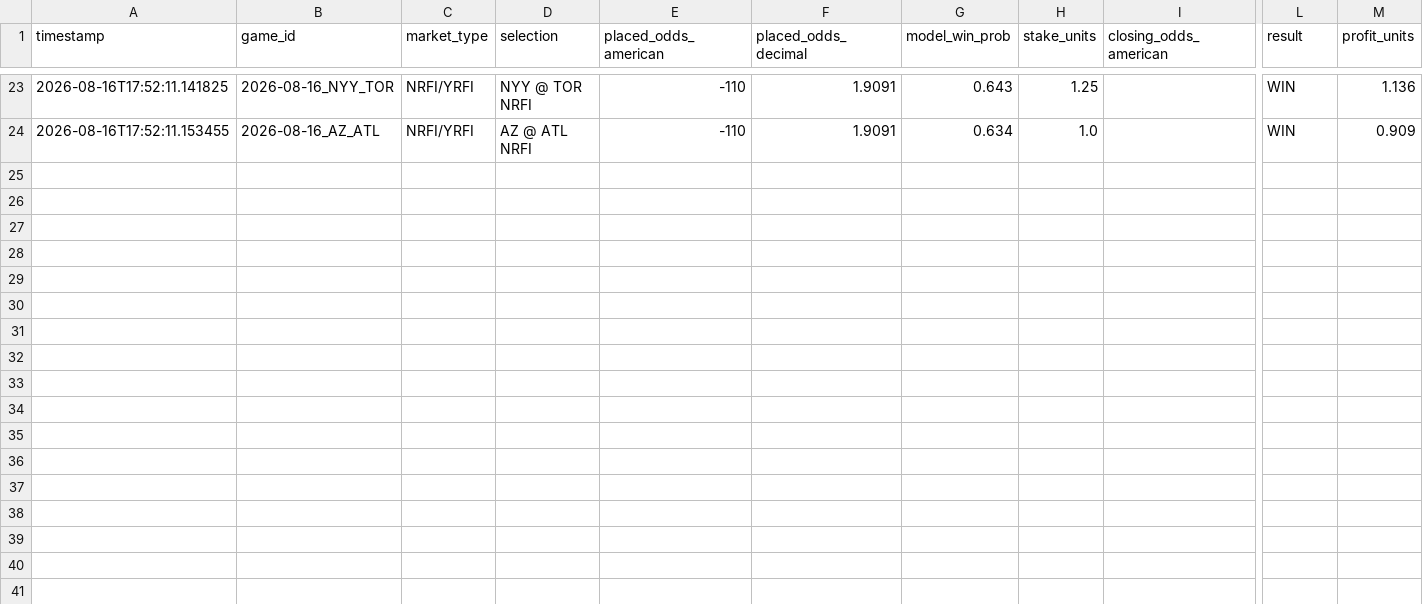
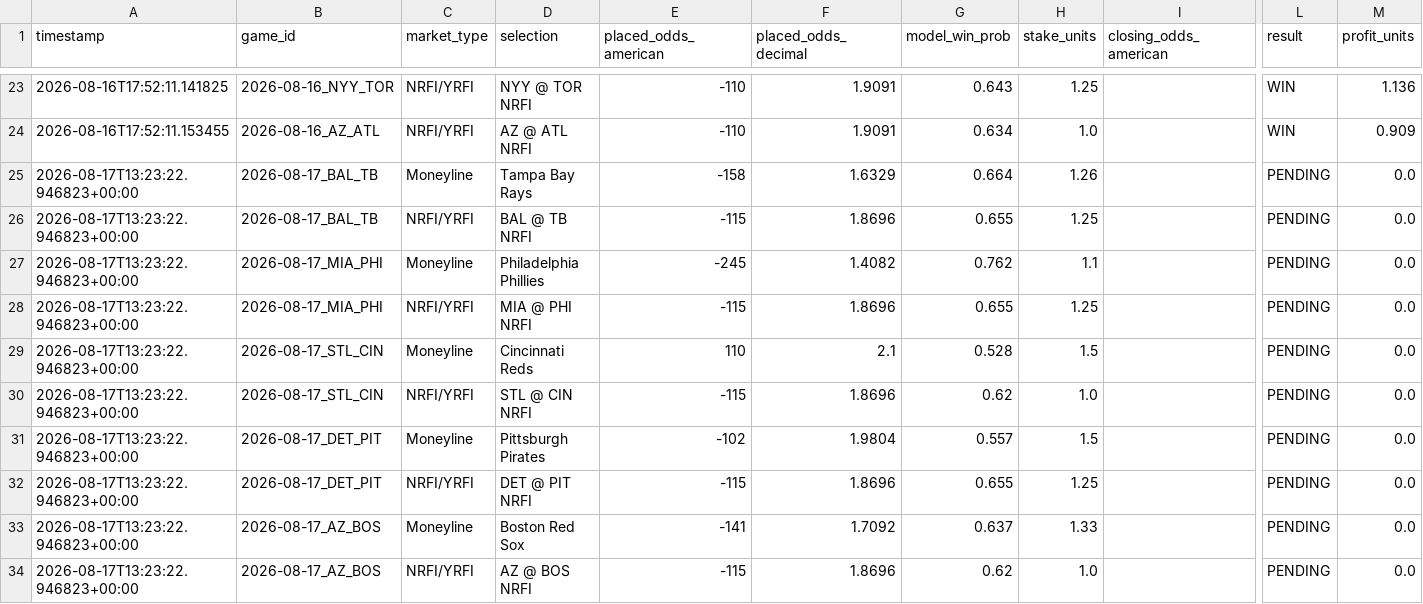
Before and after one commit to chadcaporaso-lgtm/MLB-Pitching-Guru-Statcast, a CSV file: data/clv_tracking_log.csv, drawn as a sheet; only a part is shown, gaps mark what is left out; rows hold the shown columns only; the diff covers the shown part only; the diff names each change by its address in the sheet, - before the commit and + after, or states it on an @@ line.

Commit message:
Lock in cleaned 20-wager card for 2026-08-17 slate

```diff
--- a/data/clv_tracking_log.csv
+++ b/data/clv_tracking_log.csv
+row 25: 2026-08-17T13:23:22.946823+00:00 | 2026-08-17_BAL_TB | Moneyline | Tampa Bay Rays | -158 | 1.6329 | 0.664 | 1.26 |  | PENDING | 0.0
+row 26: 2026-08-17T13:23:22.946823+00:00 | 2026-08-17_BAL_TB | NRFI/YRFI | BAL @ TB NRFI | -115 | 1.8696 | 0.655 | 1.25 |  | PENDING | 0.0
+row 27: 2026-08-17T13:23:22.946823+00:00 | 2026-08-17_MIA_PHI | Moneyline | Philadelphia Phillies | -245 | 1.4082 | 0.762 | 1.1 |  | PENDING | 0.0
+row 28: 2026-08-17T13:23:22.946823+00:00 | 2026-08-17_MIA_PHI | NRFI/YRFI | MIA @ PHI NRFI | -115 | 1.8696 | 0.655 | 1.25 |  | PENDING | 0.0
+row 29: 2026-08-17T13:23:22.946823+00:00 | 2026-08-17_STL_CIN | Moneyline | Cincinnati Reds | 110 | 2.1 | 0.528 | 1.5 |  | PENDING | 0.0
+row 30: 2026-08-17T13:23:22.946823+00:00 | 2026-08-17_STL_CIN | NRFI/YRFI | STL @ CIN NRFI | -115 | 1.8696 | 0.62 | 1.0 |  | PENDING | 0.0
+row 31: 2026-08-17T13:23:22.946823+00:00 | 2026-08-17_DET_PIT | Moneyline | Pittsburgh Pirates | -102 | 1.9804 | 0.557 | 1.5 |  | PENDING | 0.0
+row 32: 2026-08-17T13:23:22.946823+00:00 | 2026-08-17_DET_PIT | NRFI/YRFI | DET @ PIT NRFI | -115 | 1.8696 | 0.655 | 1.25 |  | PENDING | 0.0
+row 33: 2026-08-17T13:23:22.946823+00:00 | 2026-08-17_AZ_BOS | Moneyline | Boston Red Sox | -141 | 1.7092 | 0.637 | 1.33 |  | PENDING | 0.0
+row 34: 2026-08-17T13:23:22.946823+00:00 | 2026-08-17_AZ_BOS | NRFI/YRFI | AZ @ BOS NRFI | -115 | 1.8696 | 0.62 | 1.0 |  | PENDING | 0.0
```
Also changed, not shown: 10 added rows elsewhere in this file.
